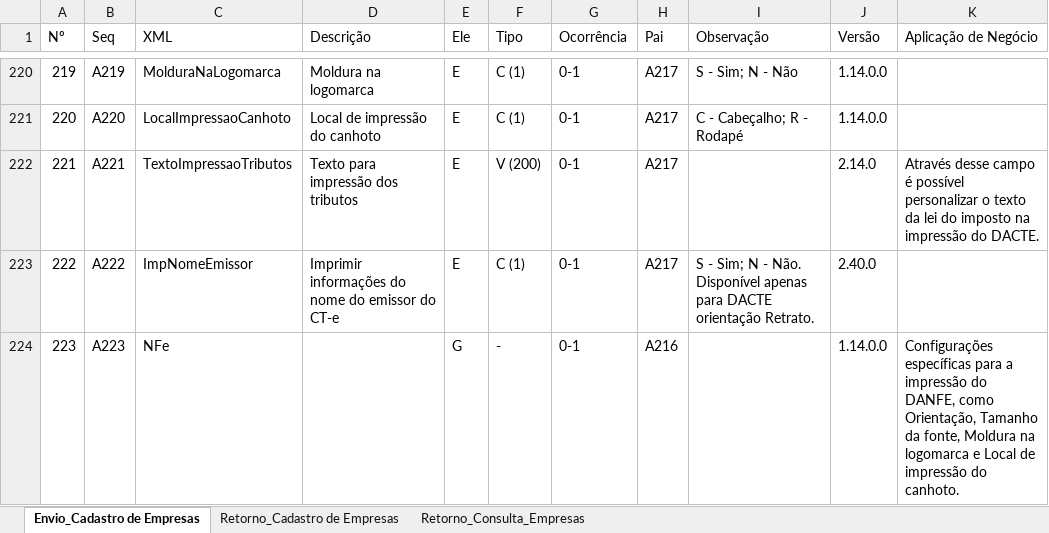
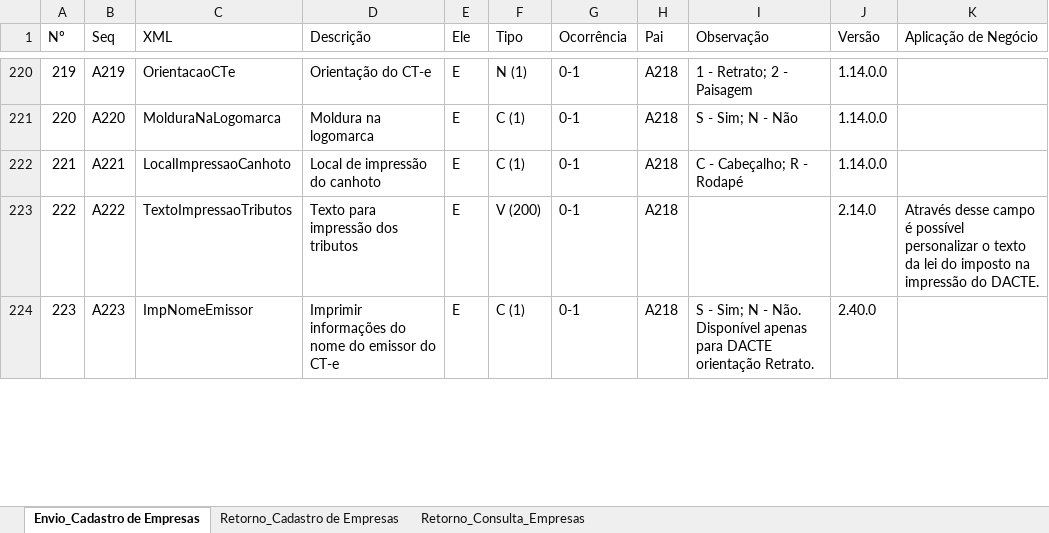
Before and after one commit to migrate-company/integracao-InvoiCy-BR, an Excel workbook: Cadastro de empresa/Layouts/Layout - Cadastro Empresa.xlsx, sheet Envio_Cadastro de Empresas, drawn as a sheet; only a part is shown, gaps mark what is left out; values as stored, in another font and other column widths than the file's, no cell formats; conditional formats not drawn; the diff covers the shown part only; the diff names each change by its address in the sheet, - before the commit and + after, or states it on an @@ line.

```diff
--- a/Cadastro de empresa/Layouts/Layout - Cadastro Empresa.xlsx (sheet Envio_Cadastro de Empresas)
+++ b/Cadastro de empresa/Layouts/Layout - Cadastro Empresa.xlsx (sheet Envio_Cadastro de Empresas)
@@ column A (Nº) renumbered from row 207 down @@
-C220 (XML): MolduraNaLogomarca
+C220 (XML): OrientacaoCTe
-D220 (Descrição): Moldura na logomarca
+D220 (Descrição): Orientação do CT-e
-F220 (Tipo): C (1)
+F220 (Tipo): N (1)
-H220:H223 (Pai): A217
+H220:H223 (Pai): A218
-I220 (Observação): S - Sim; N - Não
+I220 (Observação): 1 - Retrato; 2 - Paisagem
-C221 (XML): LocalImpressaoCanhoto
+C221 (XML): MolduraNaLogomarca
-D221 (Descrição): Local de impressão do canhoto
+D221 (Descrição): Moldura na logomarca
-I221 (Observação): C - Cabeçalho; R - Rodapé
+I221 (Observação): S - Sim; N - Não
-C222 (XML): TextoImpressaoTributos
+C222 (XML): LocalImpressaoCanhoto
-D222 (Descrição): Texto para impressão dos tributos
+D222 (Descrição): Local de impressão do canhoto
-F222 (Tipo): V (200)
+F222 (Tipo): C (1)
-I222 (Observação): (empty)
+I222 (Observação): C - Cabeçalho; R - Rodapé
-J222 (Versão): 2.14.0
+J222 (Versão): 1.14.0.0
-K222 (Aplicação de Negócio): Através desse campo é possível personalizar o texto da lei do imposto na impressão do DACTE.
+K222 (Aplicação de Negócio): (empty)
-C223 (XML): ImpNomeEmissor
+C223 (XML): TextoImpressaoTributos
-D223 (Descrição): Imprimir informações do nome do emissor do CT-e
+D223 (Descrição): Texto para impressão dos tributos
-F223 (Tipo): C (1)
+F223 (Tipo): V (200)
-I223 (Observação): S - Sim; N - Não. Disponível apenas para DACTE orientação Retrato.
+I223 (Observação): (empty)
-J223 (Versão): 2.40.0
+J223 (Versão): 2.14.0
-K223 (Aplicação de Negócio): (empty)
+K223 (Aplicação de Negócio): Através desse campo é possível personalizar o texto da lei do imposto na impressão do DACTE.
-C224 (XML): NFe
+C224 (XML): ImpNomeEmissor
-D224 (Descrição): (empty)
+D224 (Descrição): Imprimir informações do nome do emissor do CT-e
-E224 (Ele): G
+E224 (Ele): E
-F224 (Tipo): -
+F224 (Tipo): C (1)
-H224 (Pai): A216
+H224 (Pai): A218
-I224 (Observação): (empty)
+I224 (Observação): S - Sim; N - Não. Disponível apenas para DACTE orientação Retrato.
-J224 (Versão): 1.14.0.0
+J224 (Versão): 2.40.0
-K224 (Aplicação de Negócio): Configurações específicas para a impressão do DANFE, como Orientação, Tamanho da fonte, Moldura na logomarca e Local de impressão do canhoto.
+K224 (Aplicação de Negócio): (empty)
```
Also changed, not shown: 3 added rows, 2 removed rows and 400 edited cells elsewhere in this sheet, cell formats, formulas that keep their value.
